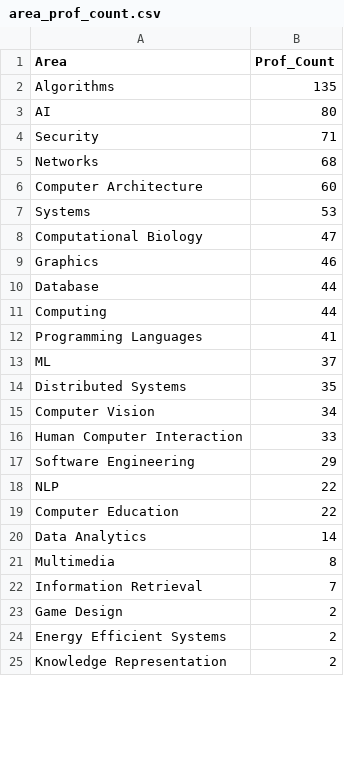
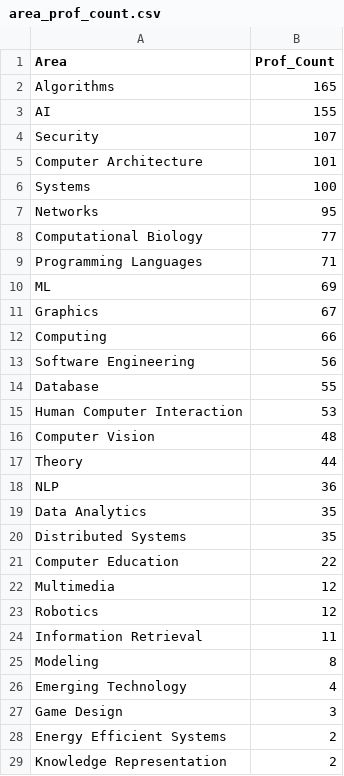
Before and after one commit to VanessaSingh/CSE524, a CSV file: area_prof_count.csv, drawn as a sheet; only a part is shown; the diff covers the shown part only.

```diff
--- a/area_prof_count.csv
+++ b/area_prof_count.csv
@@ -1,24 +1,28 @@
 Area,Prof_Count
-Algorithms,135
-AI,80
-Security,71
-Networks,68
-Computer Architecture,60
-Systems,53
-Computational Biology,47
-Graphics,46
-Database,44
-Computing,44
-Programming Languages,41
-ML,37
+Algorithms,165
+AI,155
+Security,107
+Computer Architecture,101
+Systems,100
+Networks,95
+Computational Biology,77
+Programming Languages,71
+ML,69
+Graphics,67
+Computing,66
+Software Engineering,56
+Database,55
+Human Computer Interaction,53
+Computer Vision,48
+Theory,44
+NLP,36
+Data Analytics,35
 Distributed Systems,35
-Computer Vision,34
-Human Computer Interaction,33
-Software Engineering,29
-NLP,22
 Computer Education,22
-Data Analytics,14
-Multimedia,8
-Information Retrieval,7
-Game Design,2
+Multimedia,12
+Robotics,12
+Information Retrieval,11
+Modeling,8
+Emerging Technology,4
+Game Design,3
 Energy Efficient Systems,2
```
Also changed, not shown: 4 removed rows elsewhere in this file, area_gender_count.csv, 12 other files.
